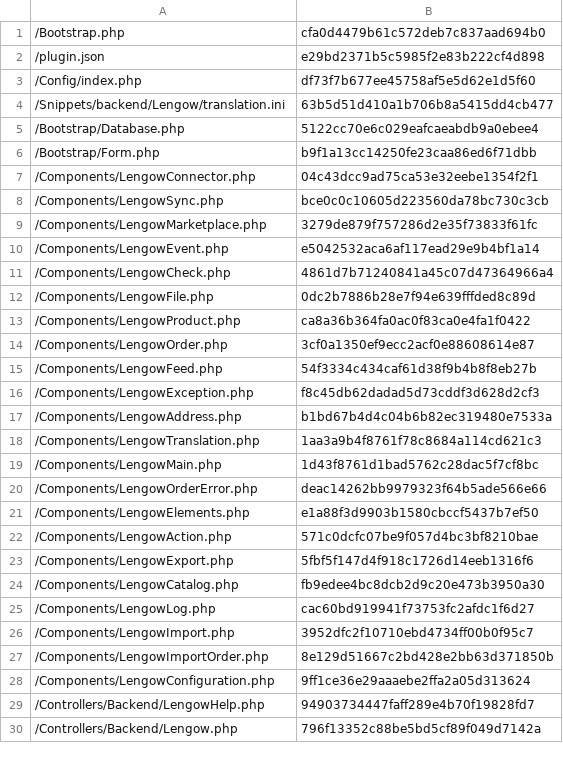
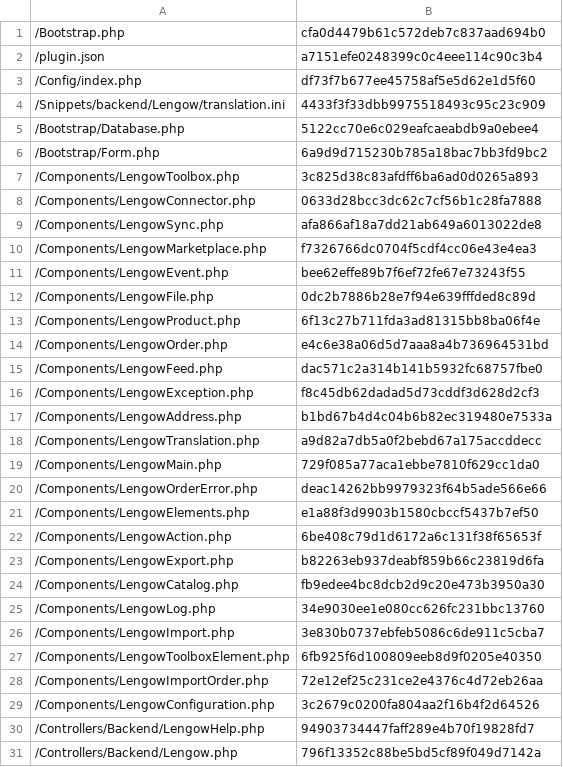
Before and after one commit to lengow/plugin-shopware, a CSV file: Toolbox/checkmd5.csv, drawn as a sheet; only a part is shown; the diff covers the shown part only.

Commit message:
Merged in LGW-4574 - Feature: Outsourcing of the toolbox via webservice (pull request #67)

```diff
--- a/Toolbox/checkmd5.csv
+++ b/Toolbox/checkmd5.csv
@@ -1,29 +1,30 @@
 /Bootstrap.php|cfa0d4479b61c572deb7c837aad694b0
-/plugin.json|e29bd2371b5c5985f2e83b222cf4d898
+/plugin.json|a7151efe0248399c0c4eee114c90c3b4
 /Config/index.php|df73f7b677ee45758af5e5d62e1d5f60
-/Snippets/backend/Lengow/translation.ini|63b5d51d410a1b706b8a5415dd4cb477
+/Snippets/backend/Lengow/translation.ini|4433f3f33dbb9975518493c95c23c909
 /Bootstrap/Database.php|5122cc70e6c029eafcaeabdb9a0ebee4
-/Bootstrap/Form.php|b9f1a13cc14250fe23caa86ed6f71dbb
-/Components/LengowConnector.php|04c43dcc9ad75ca53e32eebe1354f2f1
-/Components/LengowSync.php|bce0c0c10605d223560da78bc730c3cb
-/Components/LengowMarketplace.php|3279de879f757286d2e35f73833f61fc
-/Components/LengowEvent.php|e5042532aca6af117ead29e9b4bf1a14
-/Components/LengowCheck.php|4861d7b71240841a45c07d47364966a4
+/Bootstrap/Form.php|6a9d9d715230b785a18bac7bb3fd9bc2
+/Components/LengowToolbox.php|3c825d38c83afdff6ba6ad0d0265a893
+/Components/LengowConnector.php|0633d28bcc3dc62c7cf56b1c28fa7888
+/Components/LengowSync.php|afa866af18a7dd21ab649a6013022de8
+/Components/LengowMarketplace.php|f7326766dc0704f5cdf4cc06e43e4ea3
+/Components/LengowEvent.php|bee62effe89b7f6ef72fe67e73243f55
 /Components/LengowFile.php|0dc2b7886b28e7f94e639fffded8c89d
-/Components/LengowProduct.php|ca8a36b364fa0ac0f83ca0e4fa1f0422
-/Components/LengowOrder.php|3cf0a1350ef9ecc2acf0e88608614e87
-/Components/LengowFeed.php|54f3334c434caf61d38f9b4b8f8eb27b
+/Components/LengowProduct.php|6f13c27b711fda3ad81315bb8ba06f4e
+/Components/LengowOrder.php|e4c6e38a06d5d7aaa8a4b736964531bd
+/Components/LengowFeed.php|dac571c2a314b141b5932fc68757fbe0
 /Components/LengowException.php|f8c45db62dadad5d73cddf3d628d2cf3
 /Components/LengowAddress.php|b1bd67b4d4c04b6b82ec319480e7533a
-/Components/LengowTranslation.php|1aa3a9b4f8761f78c8684a114cd621c3
-/Components/LengowMain.php|1d43f8761d1bad5762c28dac5f7cf8bc
+/Components/LengowTranslation.php|a9d82a7db5a0f2bebd67a175accddecc
+/Components/LengowMain.php|729f085a77aca1ebbe7810f629cc1da0
 /Components/LengowOrderError.php|deac14262bb9979323f64b5ade566e66
 /Components/LengowElements.php|e1a88f3d9903b1580cbccf5437b7ef50
-/Components/LengowAction.php|571c0dcfc07be9f057d4bc3bf8210bae
-/Components/LengowExport.php|5fbf5f147d4f918c1726d14eeb1316f6
+/Components/LengowAction.php|6be408c79d1d6172a6c131f38f65653f
+/Components/LengowExport.php|b82263eb937deabf859b66c23819d6fa
 /Components/LengowCatalog.php|fb9edee4bc8dcb2d9c20e473b3950a30
-/Components/LengowLog.php|cac60bd919941f73753fc2afdc1f6d27
-/Components/LengowImport.php|3952dfc2f10710ebd4734ff00b0f95c7
-/Components/LengowImportOrder.php|8e129d51667c2bd428e2bb63d371850b
-/Components/LengowConfiguration.php|9ff1ce36e29aaaebe2ffa2a05d313624
+/Components/LengowLog.php|34e9030ee1e080cc626fc231bbc13760
+/Components/LengowImport.php|3e830b0737ebfeb5086c6de911c5cba7
+/Components/LengowToolboxElement.php|6fb925f6d100809eeb8d9f0205e40350
+/Components/LengowImportOrder.php|72e12ef25c231ce2e4376c4d72eb26aa
+/Components/LengowConfiguration.php|3c2679c0200fa804aa2f16b4f2d64526
 /Controllers/Backend/LengowHelp.php|94903734447faff289e4b70f19828fd7
```
Also changed, not shown: 11 edited cells elsewhere in this file, 34 other files.
